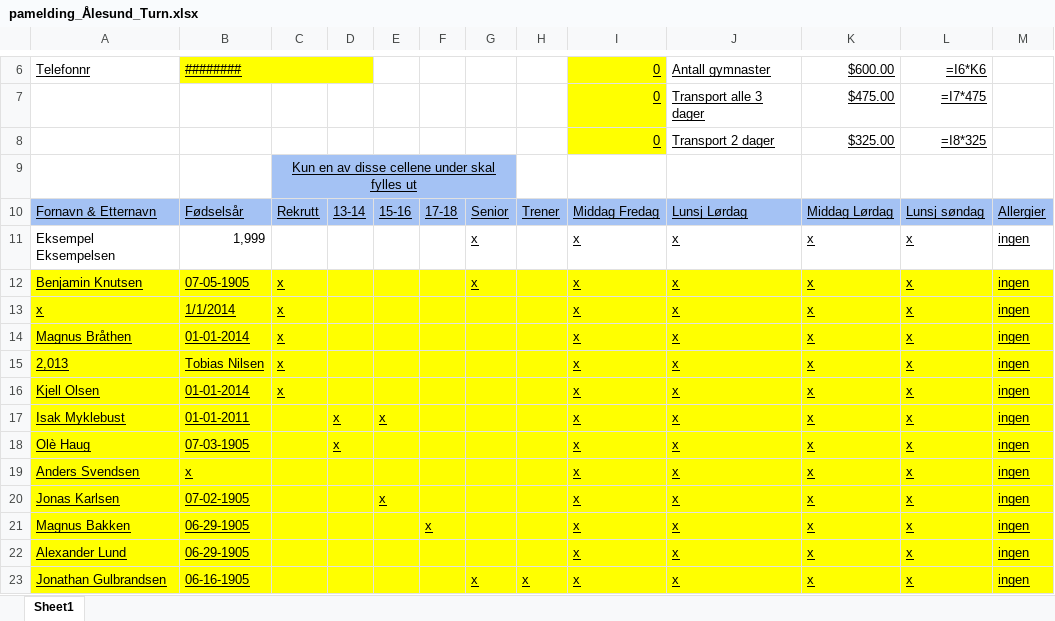
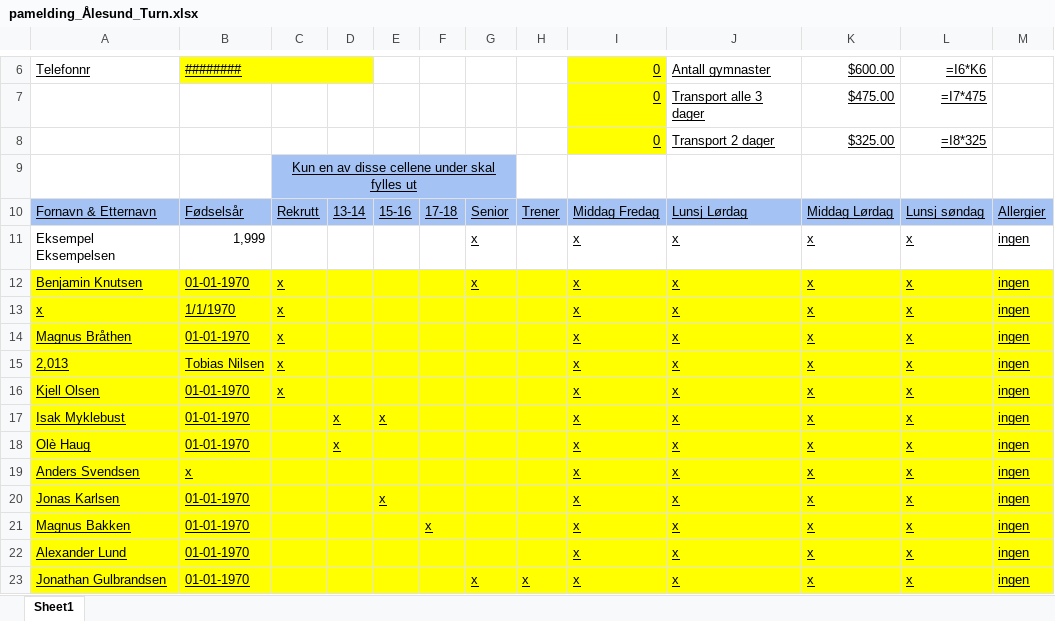
Before and after one commit to NorSte/gymogturn-submission, an Excel workbook: src/data/excel-mockdata-NY-medFeil/pamelding_Ålesund_Turn.xlsx, sheet Sheet1, drawn as a sheet; only a part is shown, gaps mark what is left out; values as stored, in another font and other column widths than the file's, no borders; formulas without a stored value are shown as written; the diff names each change by its address in the sheet, - before the commit and + after, or states it on an @@ line.

```diff
--- a/src/data/excel-mockdata-NY-medFeil/pamelding_Ålesund_Turn.xlsx (sheet Sheet1)
+++ b/src/data/excel-mockdata-NY-medFeil/pamelding_Ålesund_Turn.xlsx (sheet Sheet1)
-B12: 07-05-1905
+B12: 01-01-1970
-B13: 1/1/2014
+B13: 1/1/1970
-B14: 01-01-2014
+B14: 01-01-1970
-B16: 01-01-2014
+B16: 01-01-1970
-B17: 01-01-2011
+B17: 01-01-1970
-B18: 07-03-1905
+B18: 01-01-1970
-B20: 07-02-1905
+B20: 01-01-1970
-B21:B22: 06-29-1905
+B21:B22: 01-01-1970
-B23: 06-16-1905
+B23: 01-01-1970
```
Also changed, not shown: src/data/excel-mockdata-NY/pamelding_Ålesund_Turn.xlsx, 9 other files.
